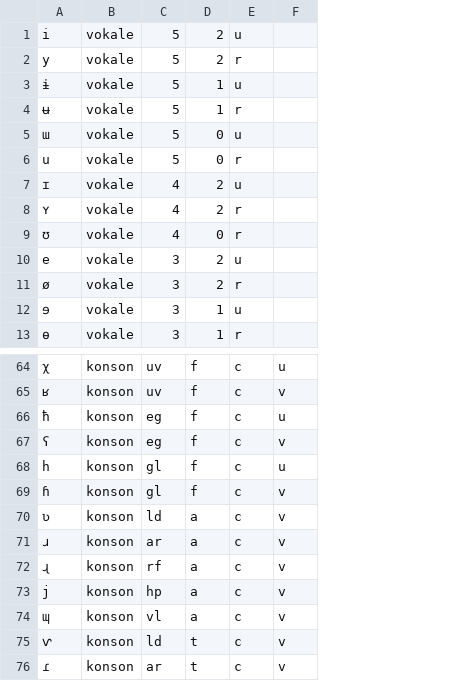
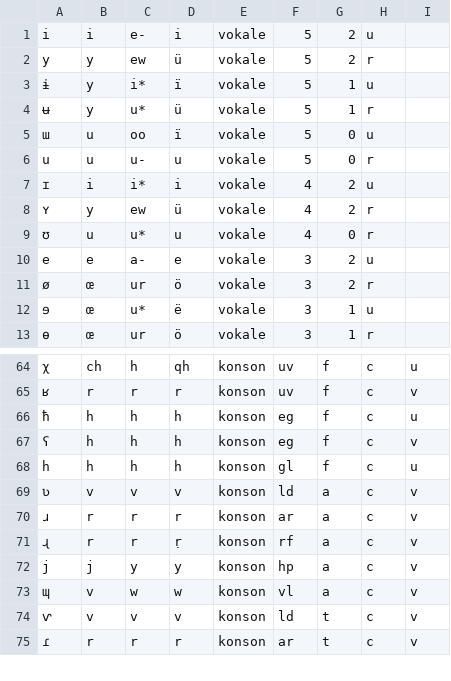
Before and after one commit to jkunimune/dunier, a TSV file: res/alphabet.tsv, drawn as a sheet; only a part is shown, gaps mark what is left out; removed rows and columns are numbered as before the commit, all else as after; the diff names each change by its address in the sheet, - before the commit and + after, or states it on an @@ line.

```diff
--- a/res/alphabet.tsv
+++ b/res/alphabet.tsv
+column B, rows 1-13: i | y | y | y | u | u | i | y | u | e | œ | œ | œ; rows 64-75: ch | r | h | h | h | v | r | r | j | v | v | r
+column C, rows 1-13: e- | ew | i* | u* | oo | u- | i* | ew | u* | a- | ur | u* | ur; rows 64-75: h | r | h | h | h | v | r | r | y | w | v | r
+column D, rows 1-13: i | ü | ï | ü | ï | u | i | ü | u | e | ö | ë | ö; rows 64-75: qh | r | h | h | h | v | r | ṛ | y | w | v | r
-row 69: ɦ | konson | gl | f | c | v
```
Also changed, not shown: 3 other files.
